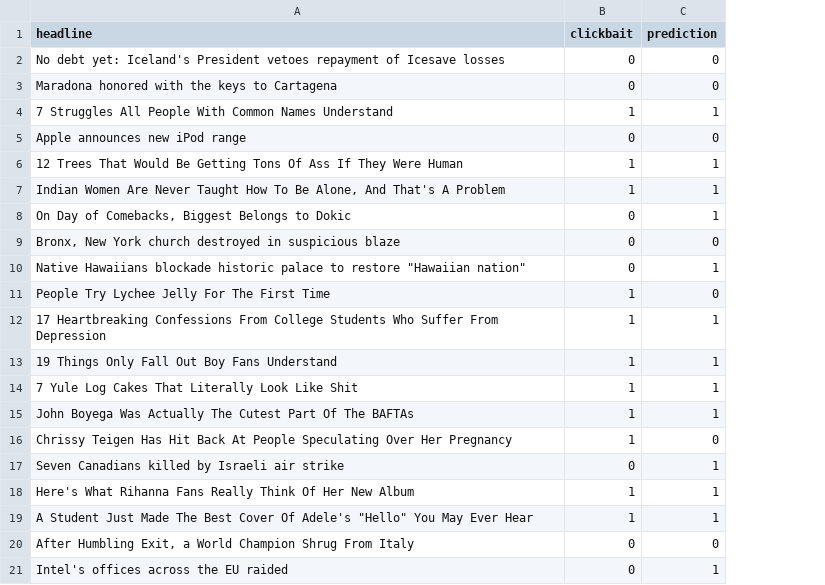
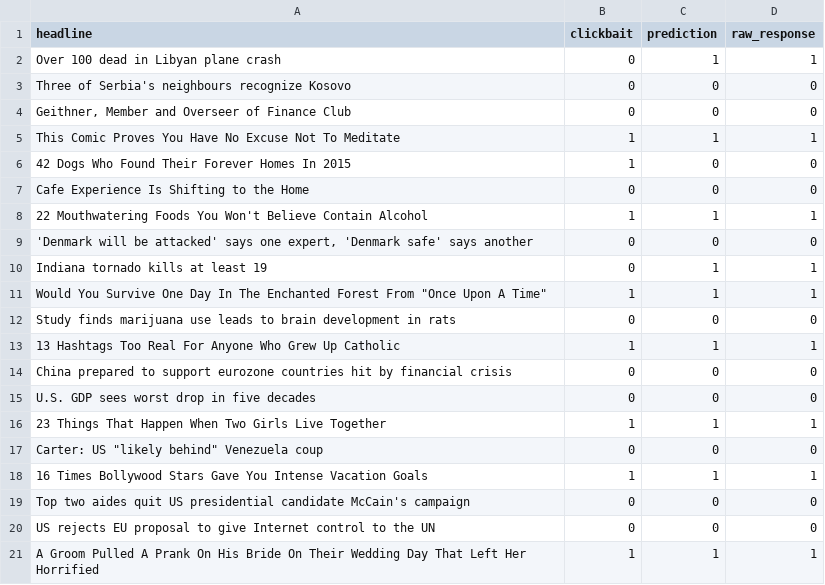
Before and after one commit to kvdep/NLP_CLICKBAIT_PROMPTING_EXP_LOG, a CSV file: experiments/gemma_4_e2b/zero_shot/predictions.csv, drawn as a sheet; removed rows and columns are numbered as before the commit, all else as after; the diff names each change by its address in the sheet, - before the commit and + after, or states it on an @@ line.

Commit message:
[GPU 1] Add exp zero_shot for model gemma_4_e2b

```diff
--- a/experiments/gemma_4_e2b/zero_shot/predictions.csv
+++ b/experiments/gemma_4_e2b/zero_shot/predictions.csv
+column D (raw_response), rows 3-5: 0 | 0 | 1; rows 7-11: 0 | 1 | 0 | 1 | 1; row 13: 1; row 16: 1; row 18: 1; row 20: 0
+row 2: Over 100 dead in Libyan plane crash | 0 | 1 | 1
-A3 (headline): No debt yet: Iceland's President vetoes repayment of Icesave losses
+A3 (headline): Three of Serbia's neighbours recognize Kosovo
-A4 (headline): Maradona honored with the keys to Cartagena
+A4 (headline): Geithner, Member and Overseer of Finance Club
-A5 (headline): 7 Struggles All People With Common Names Understand
+A5 (headline): This Comic Proves You Have No Excuse Not To Meditate
+row 6: 42 Dogs Who Found Their Forever Homes In 2015 | 1 | 0 | 0
-A7 (headline): Apple announces new iPod range
+A7 (headline): Cafe Experience Is Shifting to the Home
-row 6: 12 Trees That Would Be Getting Tons Of Ass If They Were Human | 1 | 1
-A8 (headline): Indian Women Are Never Taught How To Be Alone, And That's A Problem
+A8 (headline): 22 Mouthwatering Foods You Won't Believe Contain Alcohol
-row 8: On Day of Comebacks, Biggest Belongs to Dokic | 0 | 1
-A9 (headline): Bronx, New York church destroyed in suspicious blaze
+A9 (headline): 'Denmark will be attacked' says one expert, 'Denmark safe' says another
-A10 (headline): Native Hawaiians blockade historic palace to restore "Hawaiian nation"
+A10 (headline): Indiana tornado kills at least 19
-row 11: People Try Lychee Jelly For The First Time | 1 | 0
-A11 (headline): 17 Heartbreaking Confessions From College Students Who Suffer From Depression
+A11 (headline): Would You Survive One Day In The Enchanted Forest From "Once Upon A Time"
-row 13: 19 Things Only Fall Out Boy Fans Understand | 1 | 1
-row 14: 7 Yule Log Cakes That Literally Look Like Shit | 1 | 1
+row 12: Study finds marijuana use leads to brain development in rats | 0 | 0 | 0
-A13 (headline): John Boyega Was Actually The Cutest Part Of The BAFTAs
+A13 (headline): 13 Hashtags Too Real For Anyone Who Grew Up Catholic
-row 16: Chrissy Teigen Has Hit Back At People Speculating Over Her Pregnancy | 1 | 0
-row 17: Seven Canadians killed by Israeli air strike | 0 | 1
+row 14: China prepared to support eurozone countries hit by financial crisis | 0 | 0 | 0
+row 15: U.S. GDP sees worst drop in five decades | 0 | 0 | 0
-A16 (headline): Here's What Rihanna Fans Really Think Of Her New Album
+A16 (headline): 23 Things That Happen When Two Girls Live Together
+row 17: Carter: US "likely behind" Venezuela coup | 0 | 0 | 0
-A18 (headline): A Student Just Made The Best Cover Of Adele's "Hello" You May Ever Hear
+A18 (headline): 16 Times Bollywood Stars Gave You Intense Vacation Goals
+row 19: Top two aides quit US presidential candidate McCain's campaign | 0 | 0 | 0
-A20 (headline): After Humbling Exit, a World Champion Shrug From Italy
+A20 (headline): US rejects EU proposal to give Internet control to the UN
-row 21: Intel's offices across the EU raided | 0 | 1
+row 21: A Groom Pulled A Prank On His Bride On Their Wedding Day That Left Her Horrified | 1 | 1 | 1
```
Also changed, not shown: results/zero_shot_summary_metrics.csv, 1 other file.
